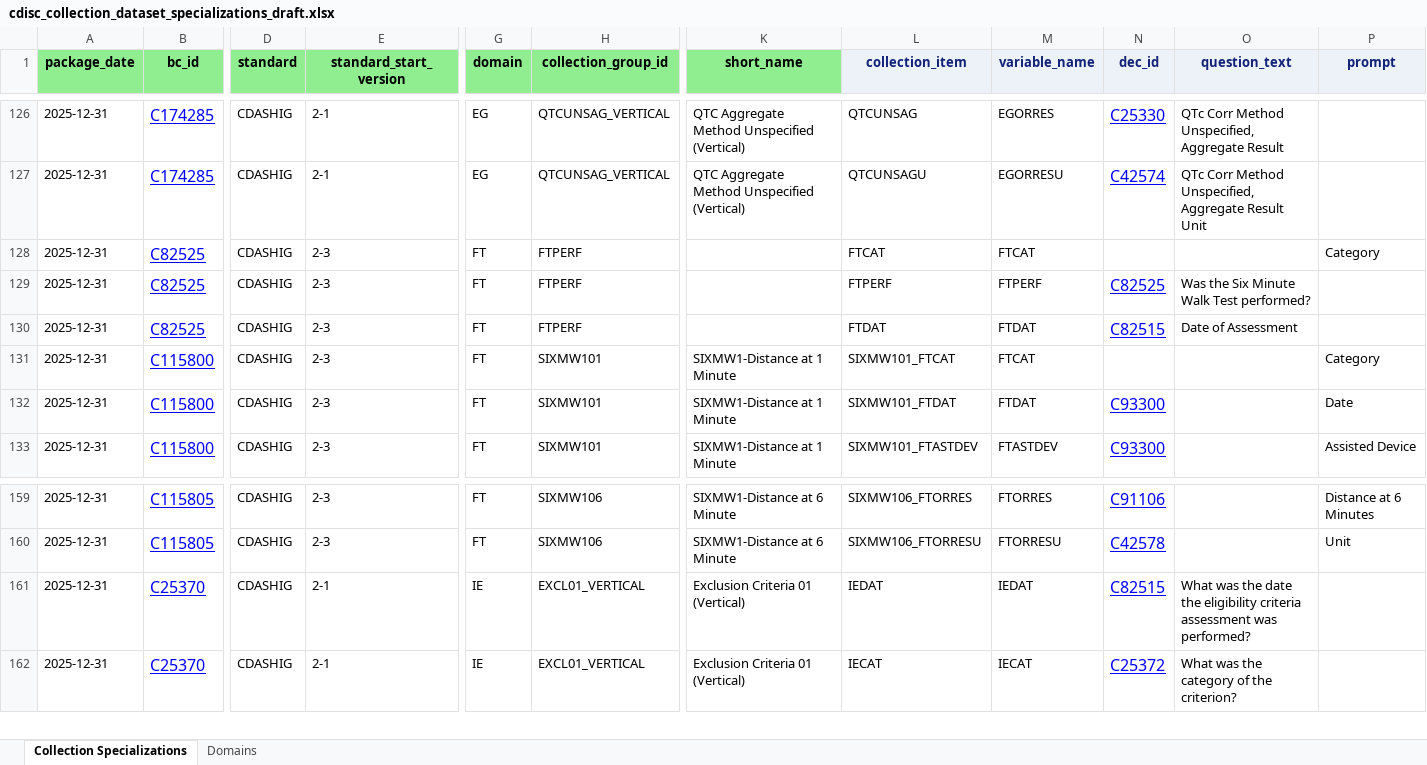
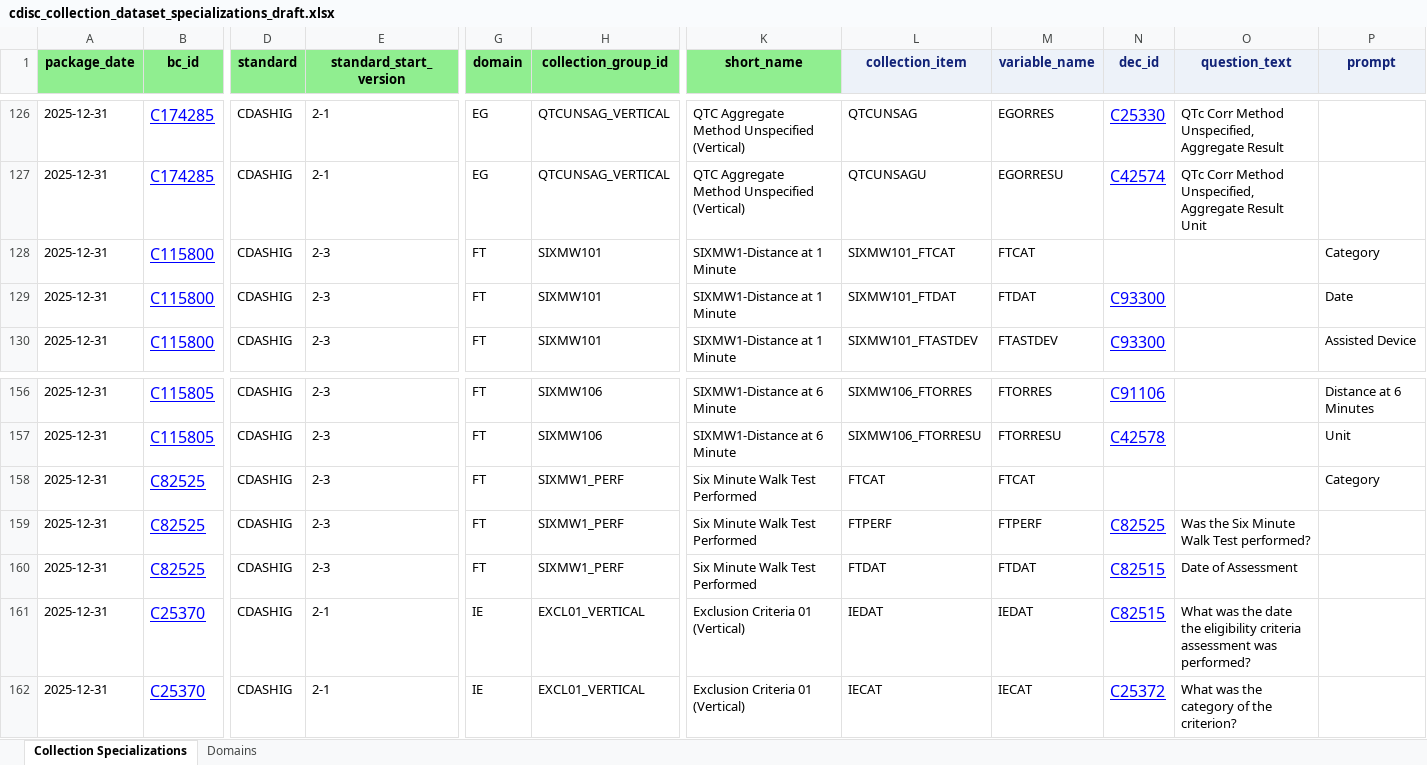
Before and after one commit to cdisc-org/COSMoS, an Excel workbook: export/cdisc_collection_dataset_specializations_draft.xlsx, sheet Collection Specializations, drawn as a sheet; only a part is shown, gaps mark what is left out; values as stored, in another font and other column widths than the file's, no borders; removed rows and columns are numbered as before the commit, all else as after; rows hold the shown columns only; the diff names each change by its address in the sheet, - before the commit and + after, or states it on an @@ line.

```diff
--- a/export/cdisc_collection_dataset_specializations_draft.xlsx (sheet Collection Specializations)
+++ b/export/cdisc_collection_dataset_specializations_draft.xlsx (sheet Collection Specializations)
-row 128: 2025-12-31 | C82525 | CDASHIG | 2-3 | FT | FTPERF |  | FTCAT | FTCAT |  |  | Category
-row 129: 2025-12-31 | C82525 | CDASHIG | 2-3 | FT | FTPERF |  | FTPERF | FTPERF | C82525 | Was the Six Minute Walk Test performed?
-row 130: 2025-12-31 | C82525 | CDASHIG | 2-3 | FT | FTPERF |  | FTDAT | FTDAT | C82515 | Date of Assessment
+row 158: 2025-12-31 | C82525 | CDASHIG | 2-3 | FT | SIXMW1_PERF | Six Minute Walk Test Performed | FTCAT | FTCAT |  |  | Category
+row 159: 2025-12-31 | C82525 | CDASHIG | 2-3 | FT | SIXMW1_PERF | Six Minute Walk Test Performed | FTPERF | FTPERF | C82525 | Was the Six Minute Walk Test performed?
+row 160: 2025-12-31 | C82525 | CDASHIG | 2-3 | FT | SIXMW1_PERF | Six Minute Walk Test Performed | FTDAT | FTDAT | C82515 | Date of Assessment
```
Also changed, not shown: curation/draft/collection/collection_specialization_FT_6MWT.xlsx, 3 other files.
